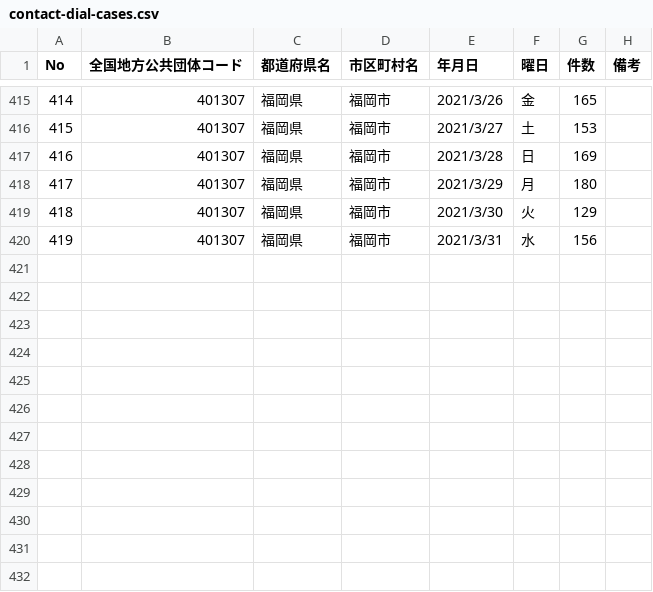
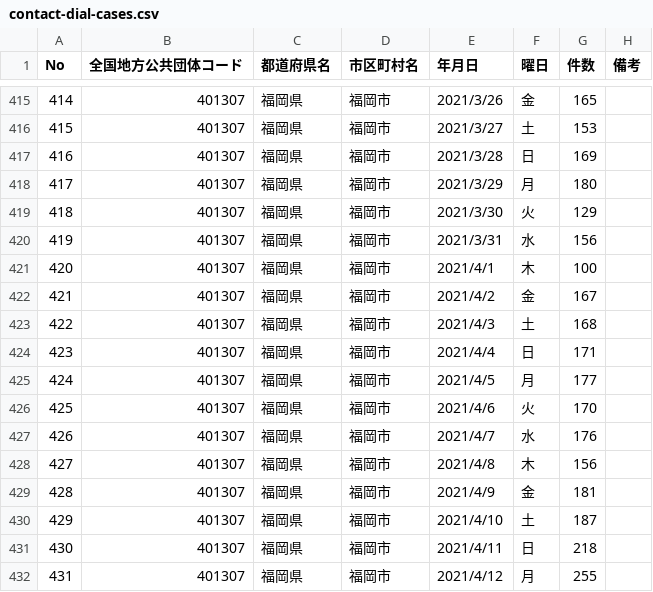
Before and after one commit to code4sabae/opendatagojp, a CSV file: csv/fukuoka-shi/contact-dial-cases.csv, drawn as a sheet; only a part is shown, gaps mark what is left out; the diff names each change by its address in the sheet, - before the commit and + after, or states it on an @@ line.

```diff
--- a/csv/fukuoka-shi/contact-dial-cases.csv
+++ b/csv/fukuoka-shi/contact-dial-cases.csv
+row 421: 420 | 401307 | 福岡県 | 福岡市 | 2021/4/1 | 木 | 100
+row 422: 421 | 401307 | 福岡県 | 福岡市 | 2021/4/2 | 金 | 167
+row 423: 422 | 401307 | 福岡県 | 福岡市 | 2021/4/3 | 土 | 168
+row 424: 423 | 401307 | 福岡県 | 福岡市 | 2021/4/4 | 日 | 171
+row 425: 424 | 401307 | 福岡県 | 福岡市 | 2021/4/5 | 月 | 177
+row 426: 425 | 401307 | 福岡県 | 福岡市 | 2021/4/6 | 火 | 170
+row 427: 426 | 401307 | 福岡県 | 福岡市 | 2021/4/7 | 水 | 176
+row 428: 427 | 401307 | 福岡県 | 福岡市 | 2021/4/8 | 木 | 156
+row 429: 428 | 401307 | 福岡県 | 福岡市 | 2021/4/9 | 金 | 181
+row 430: 429 | 401307 | 福岡県 | 福岡市 | 2021/4/10 | 土 | 187
+row 431: 430 | 401307 | 福岡県 | 福岡市 | 2021/4/11 | 日 | 218
+row 432: 431 | 401307 | 福岡県 | 福岡市 | 2021/4/12 | 月 | 255
```
Also changed, not shown: csv/fukuoka-shi/quarantine-center-cases.csv, csv/gifu-ken/patients.csv, 13 other files.
